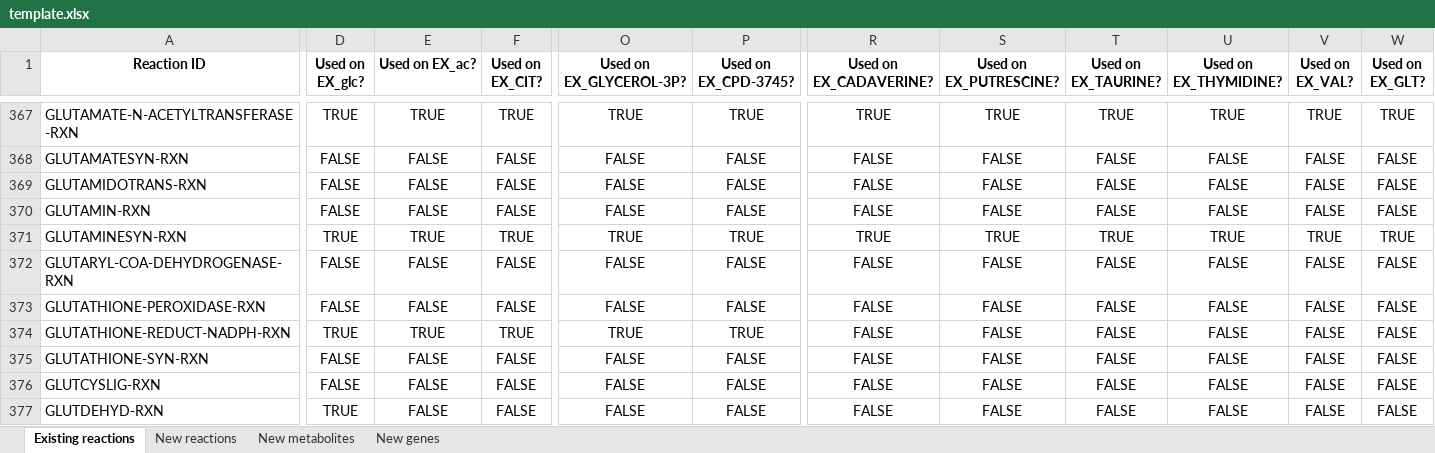
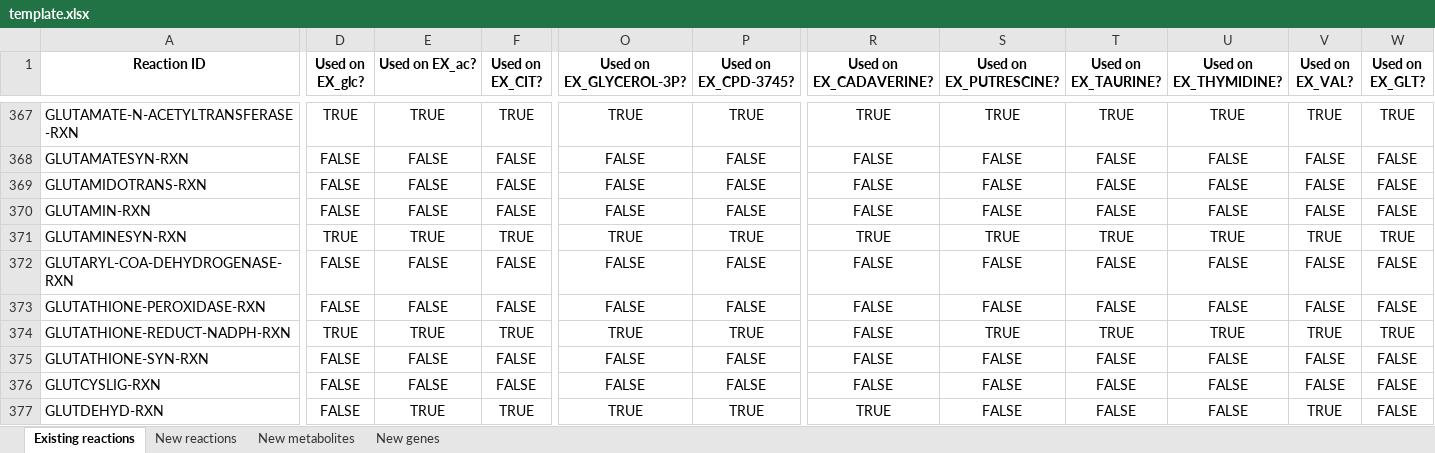
Before and after one commit to C-CoMP-STC/rpom-fba, an Excel workbook: model_building/biocyc_update_pipeline/templates/template.xlsx, sheet Existing reactions, drawn as a sheet; only a part is shown, gaps mark what is left out; values as stored, in another font and other column widths than the file's, no borders; the diff covers the shown part only; the diff names each change by its address in the sheet, - before the commit and + after, or states it on an @@ line.

```diff
--- a/model_building/biocyc_update_pipeline/templates/template.xlsx (sheet Existing reactions)
+++ b/model_building/biocyc_update_pipeline/templates/template.xlsx (sheet Existing reactions)
-S374 (Used on EX_PUTRESCINE?): FALSE
+S374 (Used on EX_PUTRESCINE?): TRUE
-T374 (Used on EX_TAURINE?): FALSE
+T374 (Used on EX_TAURINE?): TRUE
-U374 (Used on EX_THYMIDINE?): FALSE
+U374 (Used on EX_THYMIDINE?): TRUE
-V374 (Used on EX_VAL?): FALSE
+V374 (Used on EX_VAL?): TRUE
-W374 (Used on EX_GLT?): FALSE
+W374 (Used on EX_GLT?): TRUE
-D377 (Used on EX_glc?): TRUE
+D377 (Used on EX_glc?): FALSE
-E377 (Used on EX_ac?): FALSE
+E377 (Used on EX_ac?): TRUE
-F377 (Used on EX_CIT?): FALSE
+F377 (Used on EX_CIT?): TRUE
-O377 (Used on EX_GLYCEROL-3P?): FALSE
+O377 (Used on EX_GLYCEROL-3P?): TRUE
-P377 (Used on EX_CPD-3745?): FALSE
+P377 (Used on EX_CPD-3745?): TRUE
-R377 (Used on EX_CADAVERINE?): FALSE
+R377 (Used on EX_CADAVERINE?): TRUE
-V377 (Used on EX_VAL?): FALSE
+V377 (Used on EX_VAL?): TRUE
```
Also changed, not shown: 2 added rows, 1 removed row and 1223 edited cells elsewhere in this sheet, sheet New genes, sheet New metabolites, sheet New reactions, 53 other files.
